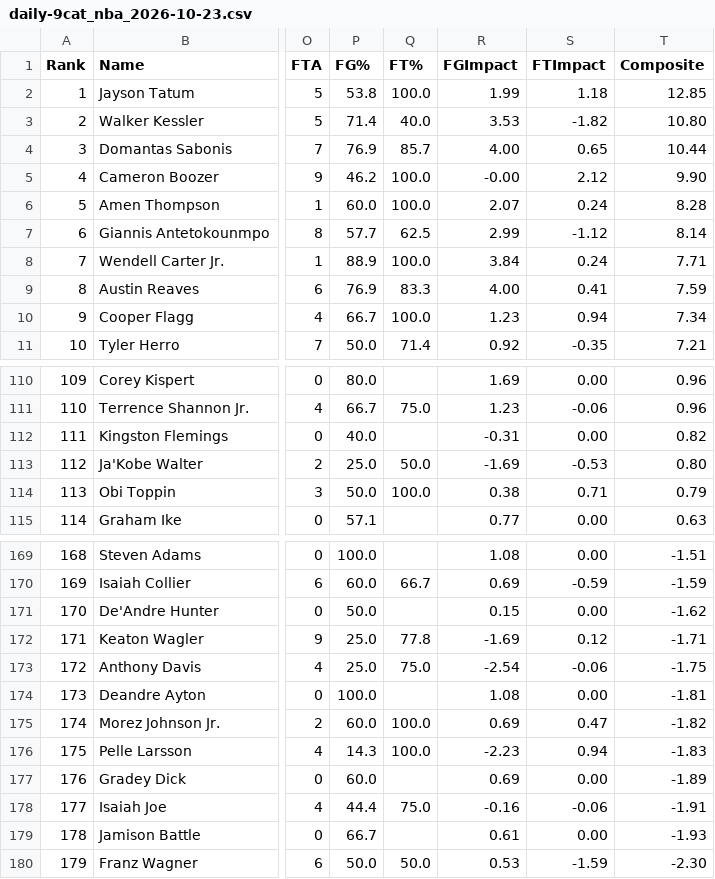
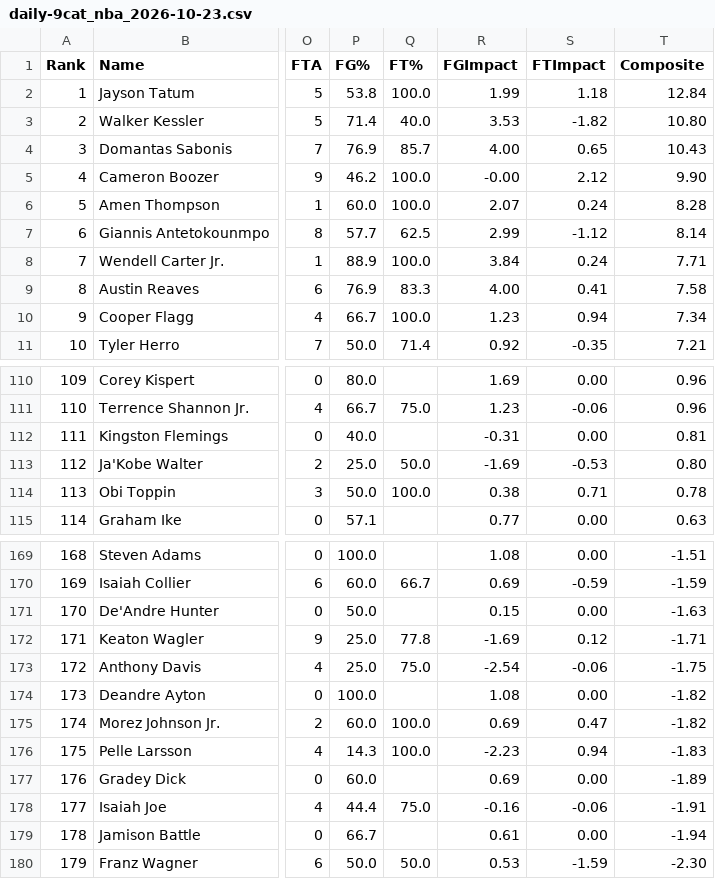
Before and after one commit to Pizzaratops/MFHFBHQ, a CSV file: sports/nba/scripts/data/daily-9cat_nba_2026-10-23.csv, drawn as a sheet; only a part is shown, gaps mark what is left out; the diff covers the shown part only; the diff names each change by its address in the sheet, - before the commit and + after, or states it on an @@ line.

```diff
--- a/sports/nba/scripts/data/daily-9cat_nba_2026-10-23.csv
+++ b/sports/nba/scripts/data/daily-9cat_nba_2026-10-23.csv
-T2 (Composite): 12.85
+T2 (Composite): 12.84
-T4 (Composite): 10.44
+T4 (Composite): 10.43
-T9 (Composite): 7.59
+T9 (Composite): 7.58
-T112 (Composite): 0.82
+T112 (Composite): 0.81
-T114 (Composite): 0.79
+T114 (Composite): 0.78
-T171 (Composite): -1.62
+T171 (Composite): -1.63
-T174 (Composite): -1.81
+T174 (Composite): -1.82
-T179 (Composite): -1.93
+T179 (Composite): -1.94
```
Also changed, not shown: 2 added rows, 2 removed rows and 38 edited cells elsewhere in this file, 7 other files.
